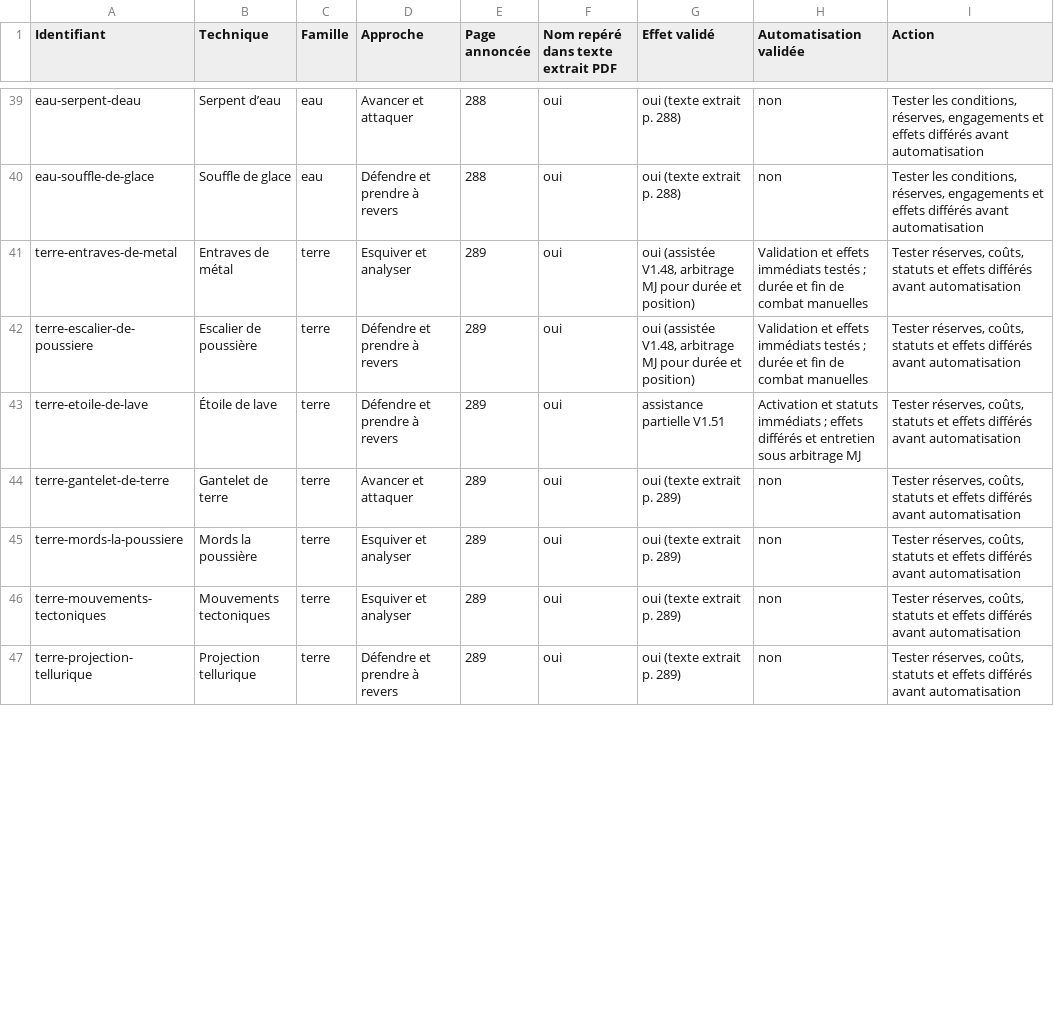
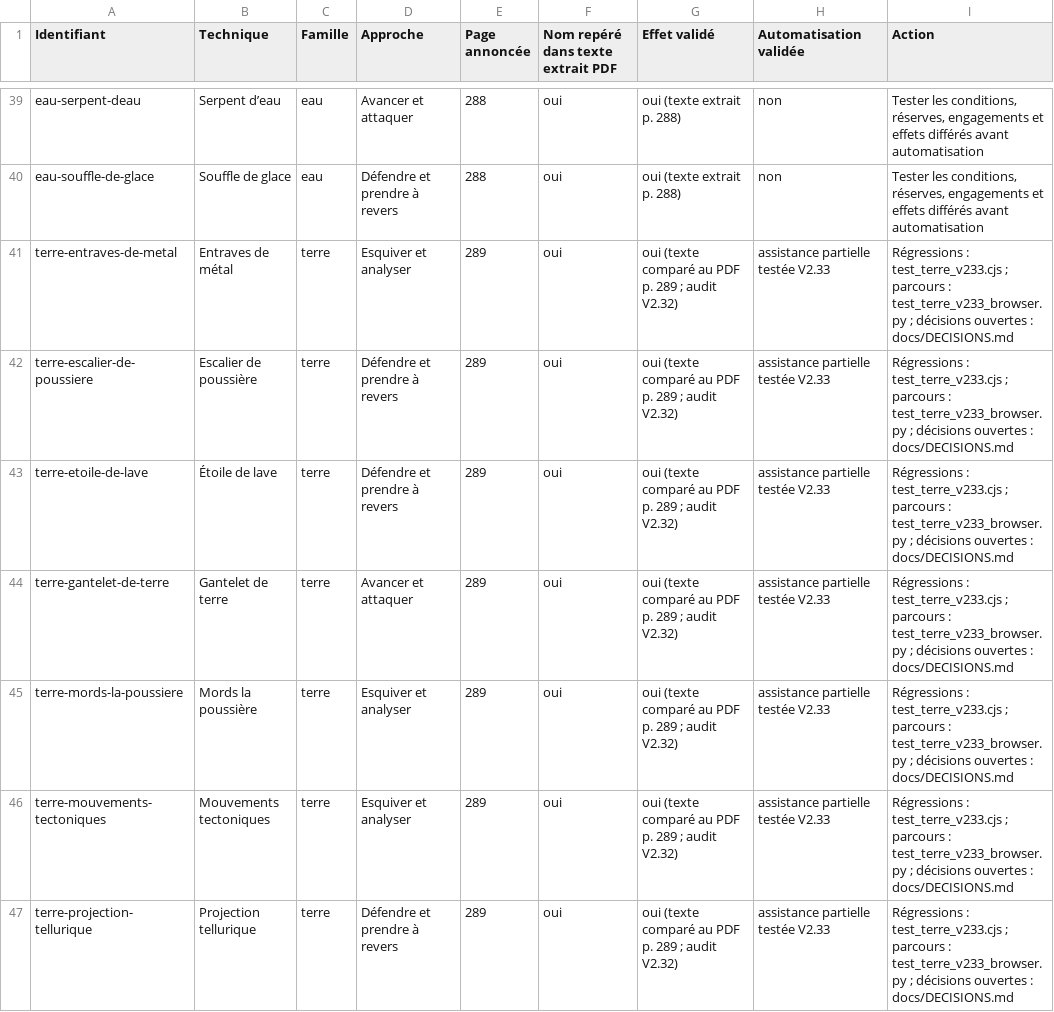
Before and after one commit to OtaaK/avatar-legendes-compagnon, a CSV file: app/MATRICE_TECHNIQUES.csv, drawn as a sheet; only a part is shown, gaps mark what is left out; the diff covers the shown part only.

```diff
--- a/app/MATRICE_TECHNIQUES.csv
+++ b/app/MATRICE_TECHNIQUES.csv
@@ -40,8 +40,8 @@ eau-serpent-deau,Serpent d’eau,eau,Avancer et attaquer,288,oui,oui (texte extr
 eau-souffle-de-glace,Souffle de glace,eau,Défendre et prendre à revers,288,oui,oui (texte extrait p. 288),non,"Tester les conditions, réserves, engagements et effets différés avant automatisation"
-terre-entraves-de-metal,Entraves de métal,terre,Esquiver et analyser,289,oui,"oui (assistée V1.48, arbitrage MJ pour durée et position)",Validation et effets immédiats testés ; durée et fin de combat manuelles,"Tester réserves, coûts, statuts et effets différés avant automatisation"
-terre-escalier-de-poussiere,Escalier de poussière,terre,Défendre et prendre à revers,289,oui,"oui (assistée V1.48, arbitrage MJ pour durée et position)",Validation et effets immédiats testés ; durée et fin de combat manuelles,"Tester réserves, coûts, statuts et effets différés avant automatisation"
-terre-etoile-de-lave,Étoile de lave,terre,Défendre et prendre à revers,289,oui,assistance partielle V1.51,Activation et statuts immédiats ; effets différés et entretien sous arbitrage MJ,"Tester réserves, coûts, statuts et effets différés avant automatisation"
-terre-gantelet-de-terre,Gantelet de terre,terre,Avancer et attaquer,289,oui,oui (texte extrait p. 289),non,"Tester réserves, coûts, statuts et effets différés avant automatisation"
-terre-mords-la-poussiere,Mords la poussière,terre,Esquiver et analyser,289,oui,oui (texte extrait p. 289),non,"Tester réserves, coûts, statuts et effets différés avant automatisation"
-terre-mouvements-tectoniques,Mouvements tectoniques,terre,Esquiver et analyser,289,oui,oui (texte extrait p. 289),non,"Tester réserves, coûts, statuts et effets différés avant automatisation"
-terre-projection-tellurique,Projection tellurique,terre,Défendre et prendre à revers,289,oui,oui (texte extrait p. 289),non,"Tester réserves, coûts, statuts et effets différés avant automatisation"
+terre-entraves-de-metal,Entraves de métal,terre,Esquiver et analyser,289,oui,oui (texte comparé au PDF p. 289 ; audit V2.32),assistance partielle testée V2.33,Régressions : test_terre_v233.cjs ; parcours : test_terre_v233_browser.py ; décisions ouvertes : docs/DECISIONS.md
+terre-escalier-de-poussiere,Escalier de poussière,terre,Défendre et prendre à revers,289,oui,oui (texte comparé au PDF p. 289 ; audit V2.32),assistance partielle testée V2.33,Régressions : test_terre_v233.cjs ; parcours : test_terre_v233_browser.py ; décisions ouvertes : docs/DECISIONS.md
+terre-etoile-de-lave,Étoile de lave,terre,Défendre et prendre à revers,289,oui,oui (texte comparé au PDF p. 289 ; audit V2.32),assistance partielle testée V2.33,Régressions : test_terre_v233.cjs ; parcours : test_terre_v233_browser.py ; décisions ouvertes : docs/DECISIONS.md
+terre-gantelet-de-terre,Gantelet de terre,terre,Avancer et attaquer,289,oui,oui (texte comparé au PDF p. 289 ; audit V2.32),assistance partielle testée V2.33,Régressions : test_terre_v233.cjs ; parcours : test_terre_v233_browser.py ; décisions ouvertes : docs/DECISIONS.md
+terre-mords-la-poussiere,Mords la poussière,terre,Esquiver et analyser,289,oui,oui (texte comparé au PDF p. 289 ; audit V2.32),assistance partielle testée V2.33,Régressions : test_terre_v233.cjs ; parcours : test_terre_v233_browser.py ; décisions ouvertes : docs/DECISIONS.md
+terre-mouvements-tectoniques,Mouvements tectoniques,terre,Esquiver et analyser,289,oui,oui (texte comparé au PDF p. 289 ; audit V2.32),assistance partielle testée V2.33,Régressions : test_terre_v233.cjs ; parcours : test_terre_v233_browser.py ; décisions ouvertes : docs/DECISIONS.md
+terre-projection-tellurique,Projection tellurique,terre,Défendre et prendre à revers,289,oui,oui (texte comparé au PDF p. 289 ; audit V2.32),assistance partielle testée V2.33,Régressions : test_terre_v233.cjs ; parcours : test_terre_v233_browser.py ; décisions ouvertes : docs/DECISIONS.md
```
Also changed, not shown: 18 edited cells elsewhere in this file, 26 other files.
